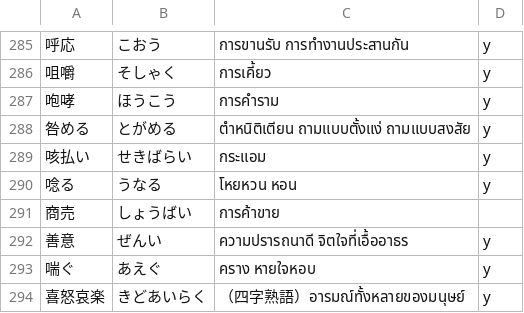
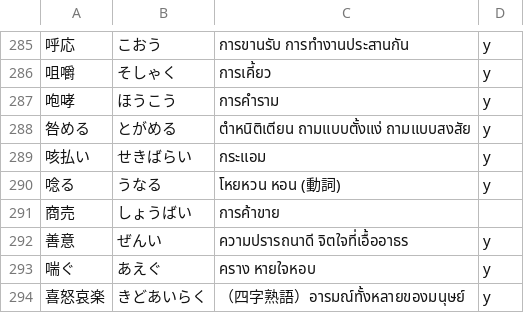
Before and after one commit to ponlawat-w/anki-collection, a CSV file: jath - 日本語.csv, drawn as a sheet; only a part is shown, gaps mark what is left out.

```diff
--- a/jath - 日本語.csv
+++ b/jath - 日本語.csv
@@ -289,3 +289,3 @@
 咳払い,せきばらい,กระแอม,y
-唸る,うなる,โหยหวน หอน,y
+唸る,うなる,โหยหวน หอน (動詞),y
 商売,しょうばい,การค้าขาย,
```
Also changed, not shown: esfr - Español (Frases).csv, krmc - 한국어・문장.csv, 3 other files.
